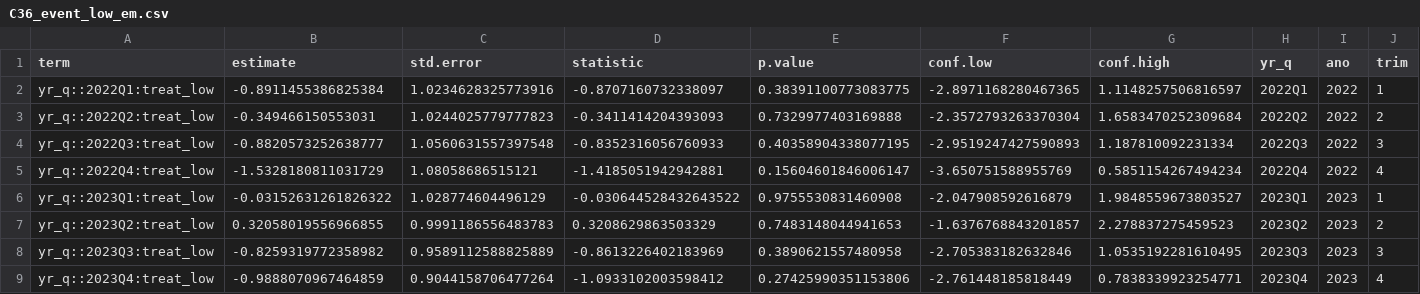
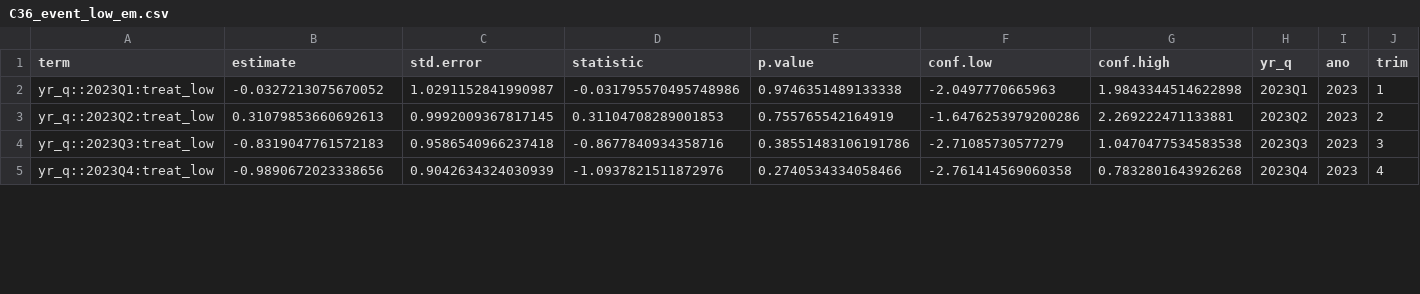
Before and after one commit to vitpereira/Nota_PNAD, a CSV file: DataWork/3_Indicators/output/C36_event_low_em.csv, drawn as a sheet; only a part is shown; removed rows and columns are numbered as before the commit, all else as after; rows hold the shown columns only; the diff covers the shown part only; the diff names each change by its address in the sheet, - before the commit and + after, or states it on an @@ line.

```diff
--- a/DataWork/3_Indicators/output/C36_event_low_em.csv
+++ b/DataWork/3_Indicators/output/C36_event_low_em.csv
-row 2: yr_q::2022Q1:treat_low | -0.8911455386825384 | 1.0234628325773916 | -0.8707160732338097 | 0.38391100773083775 | -2.8971168280467365 | 1.1148257506816597 | 2022Q1 | 2022 | 1
-row 3: yr_q::2022Q2:treat_low | -0.349466150553031 | 1.0244025779777823 | -0.3411414204393093 | 0.7329977403169888 | -2.3572793263370304 | 1.6583470252309684 | 2022Q2 | 2022 | 2
-row 4: yr_q::2022Q3:treat_low | -0.8820573252638777 | 1.0560631557397548 | -0.8352316056760933 | 0.40358904338077195 | -2.9519247427590893 | 1.187810092231334 | 2022Q3 | 2022 | 3
-row 5: yr_q::2022Q4:treat_low | -1.5328180811031729 | 1.08058686515121 | -1.4185051942942881 | 0.15604601846006147 | -3.650751588955769 | 0.5851154267494234 | 2022Q4 | 2022 | 4
-B2 (estimate): -0.03152631261826322
+B2 (estimate): -0.0327213075670052
-C2 (std.error): 1.028774604496129
+C2 (std.error): 1.0291152841990987
-D2 (statistic): -0.030644528432643522
+D2 (statistic): -0.031795570495748986
-E2 (p.value): 0.9755530831460908
+E2 (p.value): 0.9746351489133338
-F2 (conf.low): -2.047908592616879
+F2 (conf.low): -2.0497770665963
-G2 (conf.high): 1.9848559673803527
+G2 (conf.high): 1.9843344514622898
-B3 (estimate): 0.32058019556966855
+B3 (estimate): 0.31079853660692613
-C3 (std.error): 0.9991186556483783
+C3 (std.error): 0.9992009367817145
-D3 (statistic): 0.3208629863503329
+D3 (statistic): 0.31104708289001853
-E3 (p.value): 0.7483148044941653
+E3 (p.value): 0.755765542164919
-F3 (conf.low): -1.6376768843201857
+F3 (conf.low): -1.6476253979200286
-G3 (conf.high): 2.278837275459523
+G3 (conf.high): 2.269222471133881
-B4 (estimate): -0.8259319772358982
+B4 (estimate): -0.8319047761572183
-C4 (std.error): 0.9589112588825889
+C4 (std.error): 0.9586540966237418
-D4 (statistic): -0.8613226402183969
+D4 (statistic): -0.8677840934358716
-E4 (p.value): 0.3890621557480958
+E4 (p.value): 0.38551483106191786
-F4 (conf.low): -2.705383182632846
+F4 (conf.low): -2.71085730577279
-G4 (conf.high): 1.0535192281610495
+G4 (conf.high): 1.0470477534583538
-B5 (estimate): -0.9888070967464859
+B5 (estimate): -0.9890672023338656
-C5 (std.error): 0.9044158706477264
+C5 (std.error): 0.9042634324030939
-D5 (statistic): -1.0933102003598412
+D5 (statistic): -1.0937821511872976
-E5 (p.value): 0.27425990351153806
+E5 (p.value): 0.2740534334058466
-F5 (conf.low): -2.761448185818449
+F5 (conf.low): -2.761414569060358
-G5 (conf.high): 0.7838339923254771
+G5 (conf.high): 0.7832801643926268
```
Also changed, not shown: 42 edited cells elsewhere in this file, DataWork/3_Indicators/output/C36_event_extreme_em.csv, 6 other files.
